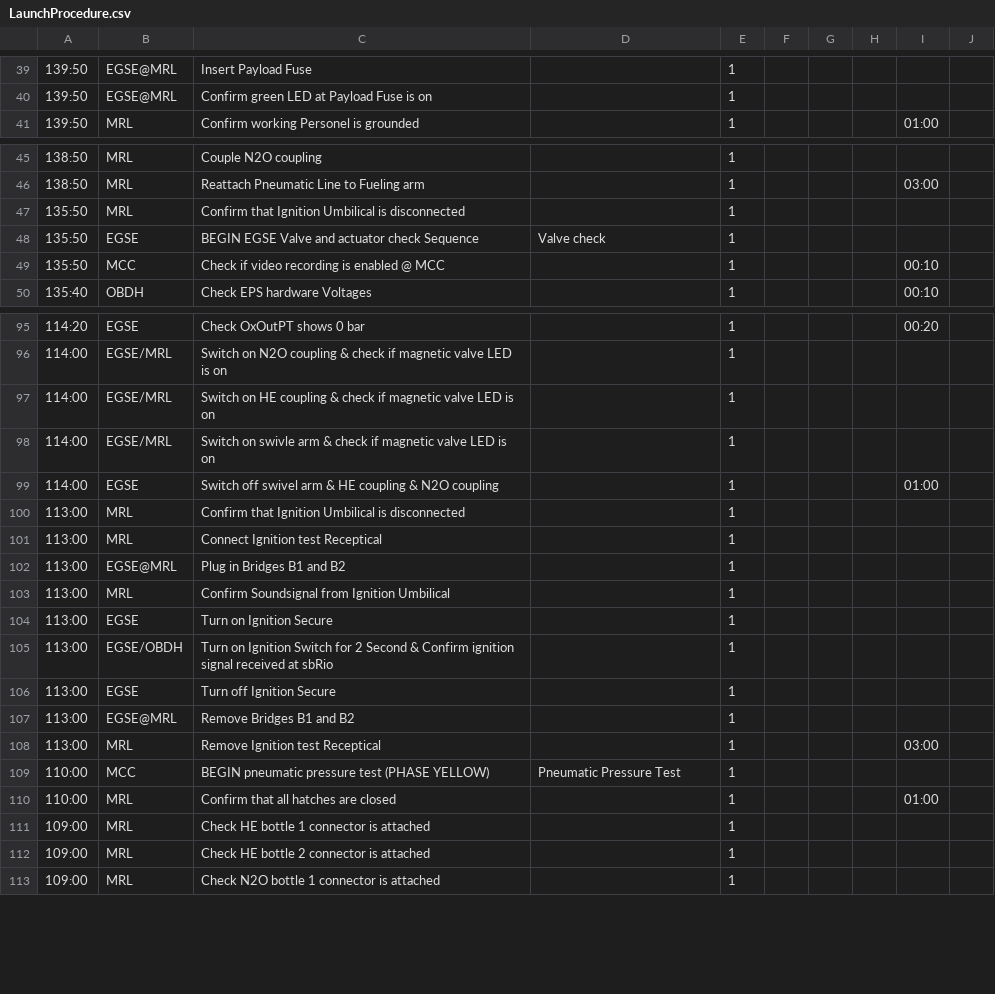
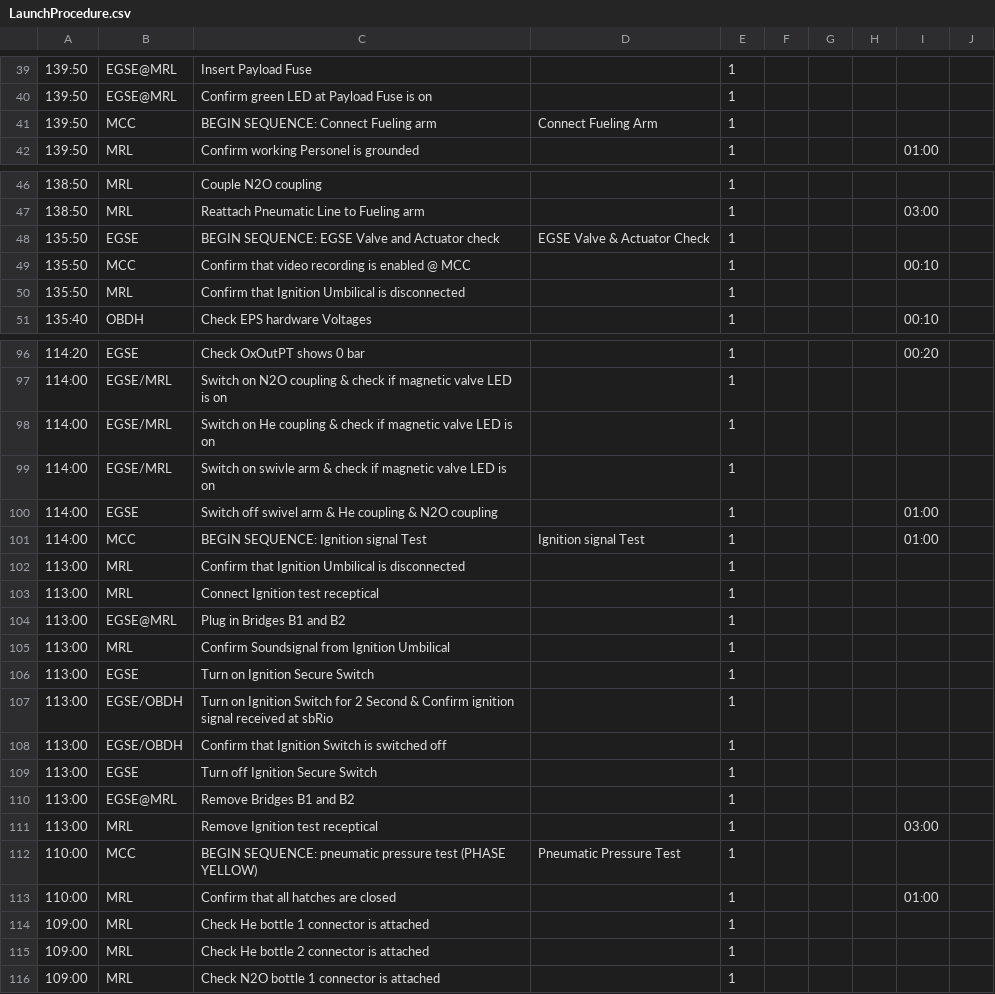
Before and after one commit to b1noc/procedure, a CSV file: LaunchProcedure.csv, drawn as a sheet; only a part is shown, gaps mark what is left out; removed rows and columns are numbered as before the commit, all else as after; the diff covers the shown part only; the diff names each change by its address in the sheet, - before the commit and + after, or states it on an @@ line.

Commit message:
General changes in wording and syntax

```diff
--- a/LaunchProcedure.csv
+++ b/LaunchProcedure.csv
+row 41: 139:50 | MCC | BEGIN SEQUENCE: Connect Fueling arm | Connect Fueling Arm | 1
+row 48: 135:50 | EGSE | BEGIN SEQUENCE: EGSE Valve and Actuator check | EGSE Valve & Actuator Check | 1
+row 49: 135:50 | MCC | Confirm that video recording is enabled @ MCC |  | 1 |  |  |  | 00:10
-row 48: 135:50 | EGSE | BEGIN EGSE Valve and actuator check Sequence | Valve check | 1
-row 49: 135:50 | MCC | Check if video recording is enabled @ MCC |  | 1 |  |  |  | 00:10
-C98: Switch on HE coupling &…
+C98: Switch on He coupling &…
-C100: …arm & HE coupling &…
+C100: …arm & He coupling &…
+row 101: 114:00 | MCC | BEGIN SEQUENCE: Ignition signal Test | Ignition signal Test | 1 |  |  |  | 01:00
-C103: Connect Ignition test Receptical
+C103: Connect Ignition test receptical
-C106: Turn on Ignition Secure
+C106: Turn on Ignition Secure Switch
+row 108: 113:00 | EGSE/OBDH | Confirm that Ignition Switch is switched off |  | 1
-C109: Turn off Ignition Secure
+C109: Turn off Ignition Secure Switch
-C111: Remove Ignition test Receptical
+C111: Remove Ignition test receptical
-C112: BEGIN pneumatic pressure…
+C112: BEGIN SEQUENCE: pneumatic pressure…
-C114: Check HE bottle 1 connector is attached
+C114: Check He bottle 1 connector is attached
-C115: Check HE bottle 2 connector is attached
+C115: Check He bottle 2 connector is attached
```
Also changed, not shown: 5 added rows, 2 moved rows and 58 edited cells elsewhere in this file.
